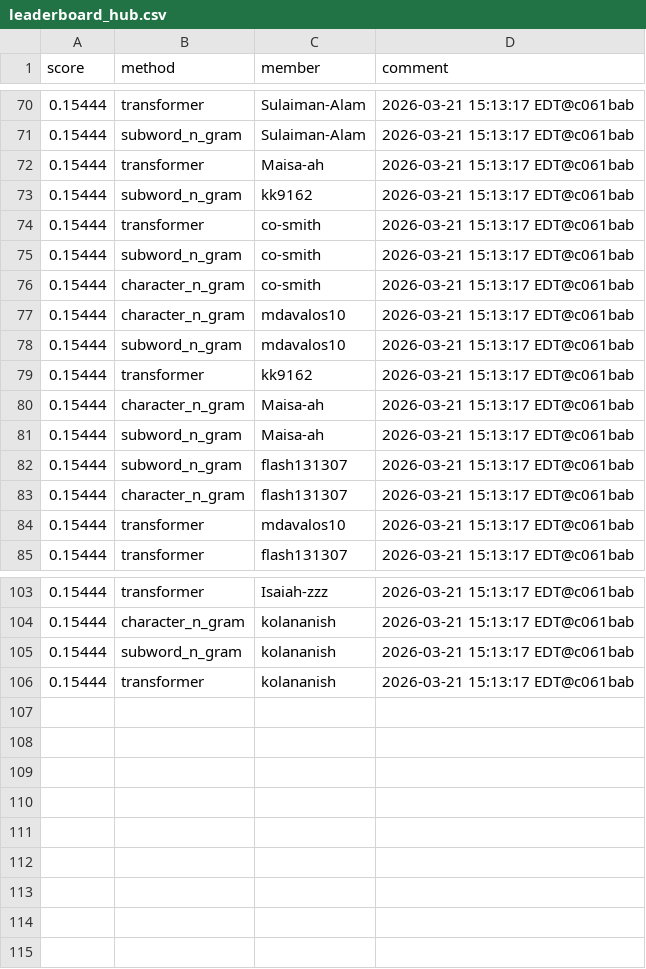
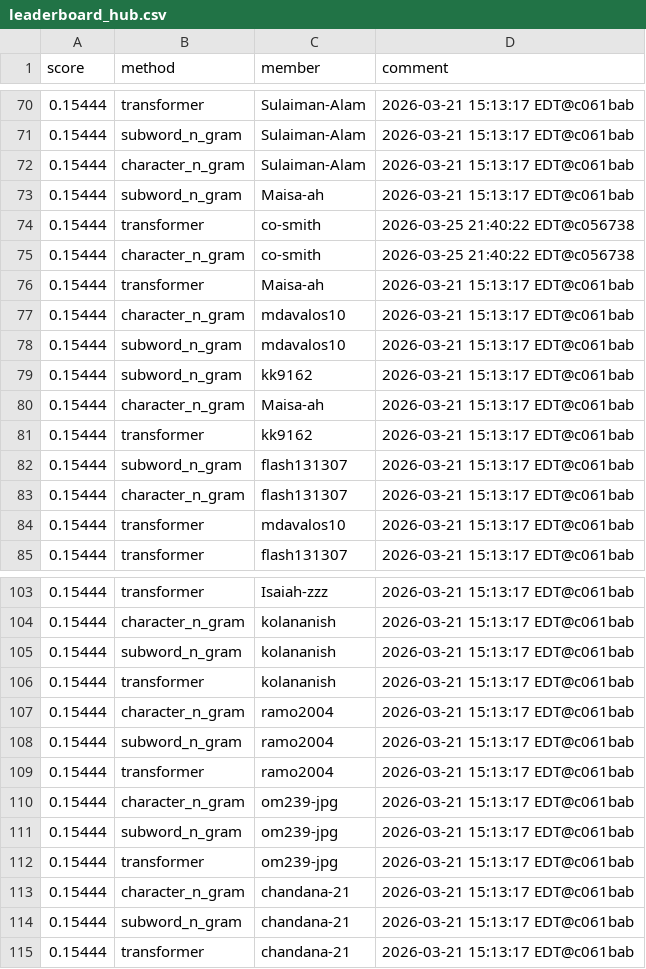
Before and after one commit to Cornell-Tech-CS5744-Spring-2026/leaderboards, a CSV file: a3/leaderboard_hub.csv, drawn as a sheet; only a part is shown, gaps mark what is left out; the diff covers the shown part only.

```diff
--- a/a3/leaderboard_hub.csv
+++ b/a3/leaderboard_hub.csv
@@ -71,12 +71,12 @@ score,method,member,comment
 0.15444,subword_n_gram,Sulaiman-Alam,2026-03-21 15:13:17 EDT@c061bab
+0.15444,character_n_gram,Sulaiman-Alam,2026-03-21 15:13:17 EDT@c061bab
+0.15444,subword_n_gram,Maisa-ah,2026-03-21 15:13:17 EDT@c061bab
+0.15444,transformer,co-smith,2026-03-25 21:40:22 EDT@c056738
+0.15444,character_n_gram,co-smith,2026-03-25 21:40:22 EDT@c056738
 0.15444,transformer,Maisa-ah,2026-03-21 15:13:17 EDT@c061bab
-0.15444,subword_n_gram,kk9162,2026-03-21 15:13:17 EDT@c061bab
-0.15444,transformer,co-smith,2026-03-21 15:13:17 EDT@c061bab
-0.15444,subword_n_gram,co-smith,2026-03-21 15:13:17 EDT@c061bab
-0.15444,character_n_gram,co-smith,2026-03-21 15:13:17 EDT@c061bab
 0.15444,character_n_gram,mdavalos10,2026-03-21 15:13:17 EDT@c061bab
 0.15444,subword_n_gram,mdavalos10,2026-03-21 15:13:17 EDT@c061bab
+0.15444,subword_n_gram,kk9162,2026-03-21 15:13:17 EDT@c061bab
+0.15444,character_n_gram,Maisa-ah,2026-03-21 15:13:17 EDT@c061bab
 0.15444,transformer,kk9162,2026-03-21 15:13:17 EDT@c061bab
-0.15444,character_n_gram,Maisa-ah,2026-03-21 15:13:17 EDT@c061bab
-0.15444,subword_n_gram,Maisa-ah,2026-03-21 15:13:17 EDT@c061bab
 0.15444,subword_n_gram,flash131307,2026-03-21 15:13:17 EDT@c061bab
@@ -106 +106,10 @@ score,method,member,comment
 0.15444,transformer,kolananish,2026-03-21 15:13:17 EDT@c061bab
+0.15444,character_n_gram,ramo2004,2026-03-21 15:13:17 EDT@c061bab
+0.15444,subword_n_gram,ramo2004,2026-03-21 15:13:17 EDT@c061bab
+0.15444,transformer,ramo2004,2026-03-21 15:13:17 EDT@c061bab
+0.15444,character_n_gram,om239-jpg,2026-03-21 15:13:17 EDT@c061bab
+0.15444,subword_n_gram,om239-jpg,2026-03-21 15:13:17 EDT@c061bab
+0.15444,transformer,om239-jpg,2026-03-21 15:13:17 EDT@c061bab
+0.15444,character_n_gram,chandana-21,2026-03-21 15:13:17 EDT@c061bab
+0.15444,subword_n_gram,chandana-21,2026-03-21 15:13:17 EDT@c061bab
+0.15444,transformer,chandana-21,2026-03-21 15:13:17 EDT@c061bab
```
Also changed, not shown: 9 added rows, 8 removed rows, 14 moved rows and 7 edited cells elsewhere in this file.
